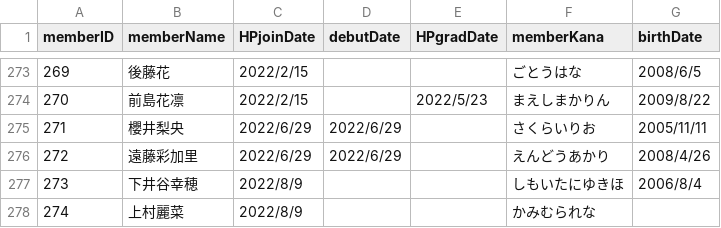
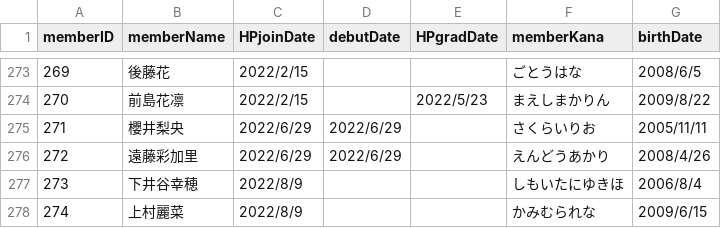
Before and after one commit to xxgentaroxx/HP_DB, a CSV file: member.csv, drawn as a sheet; only a part is shown, gaps mark what is left out.

Commit message:
Update member.csv

```diff
--- a/member.csv
+++ b/member.csv
@@ -277,2 +277,2 @@
 273,下井谷幸穂,2022/8/9,,,しもいたにゆきほ,2006/8/4
-274,上村麗菜,2022/8/9,,,かみむられな,
+274,上村麗菜,2022/8/9,,,かみむられな,2009/6/15
```
